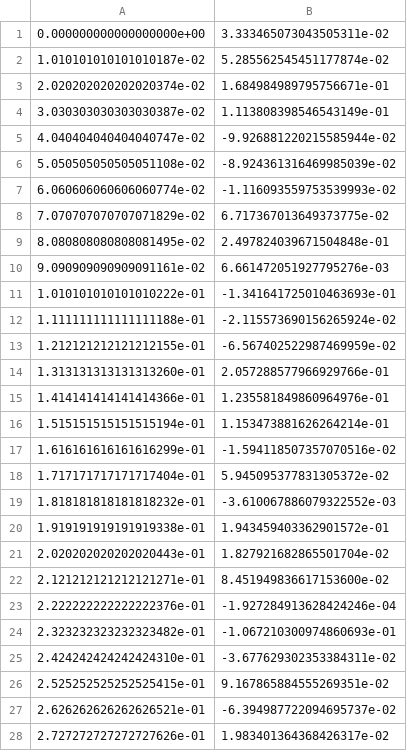
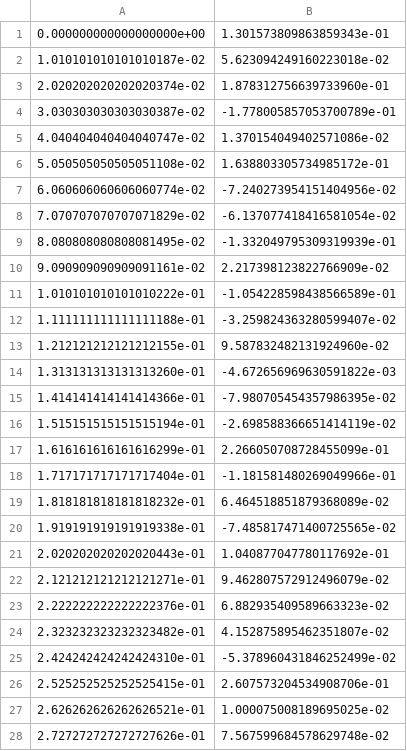
Before and after one commit to RadhwanAlFadhel/MOD550, a CSV file: data/noisy_data.csv, drawn as a sheet; only a part is shown; the diff covers the shown part only.

```diff
--- a/data/noisy_data.csv
+++ b/data/noisy_data.csv
@@ -1,28 +1,28 @@
-0.000000000000000000e+00,3.333465073043505311e-02
-1.010101010101010187e-02,5.285562545451177874e-02
-2.020202020202020374e-02,1.684984989795756671e-01
-3.030303030303030387e-02,1.113808398546543149e-01
-4.040404040404040747e-02,-9.926881220215585944e-02
-5.050505050505051108e-02,-8.924361316469985039e-02
-6.060606060606060774e-02,-1.116093559753539993e-02
-7.070707070707071829e-02,6.717367013649373775e-02
-8.080808080808081495e-02,2.497824039671504848e-01
-9.090909090909091161e-02,6.661472051927795276e-03
-1.010101010101010222e-01,-1.341641725010463693e-01
-1.111111111111111188e-01,-2.115573690156265924e-02
-1.212121212121212155e-01,-6.567402522987469959e-02
-1.313131313131313260e-01,2.057288577966929766e-01
-1.414141414141414366e-01,1.235581849860964976e-01
-1.515151515151515194e-01,1.153473881626264214e-01
-1.616161616161616299e-01,-1.594118507357070516e-02
-1.717171717171717404e-01,5.945095377831305372e-02
-1.818181818181818232e-01,-3.610067886079322552e-03
-1.919191919191919338e-01,1.943459403362901572e-01
-2.020202020202020443e-01,1.827921682865501704e-02
-2.121212121212121271e-01,8.451949836617153600e-02
-2.222222222222222376e-01,-1.927284913628424246e-04
-2.323232323232323482e-01,-1.067210300974860693e-01
-2.424242424242424310e-01,-3.677629302353384311e-02
-2.525252525252525415e-01,9.167865884555269351e-02
-2.626262626262626521e-01,-6.394987722094695737e-02
-2.727272727272727626e-01,1.983401364368426317e-02
+0.000000000000000000e+00,1.301573809863859343e-01
+1.010101010101010187e-02,5.623094249160223018e-02
+2.020202020202020374e-02,1.878312756639733960e-01
+3.030303030303030387e-02,-1.778005857053700789e-01
+4.040404040404040747e-02,1.370154049402571086e-02
+5.050505050505051108e-02,1.638803305734985172e-01
+6.060606060606060774e-02,-7.240273954151404956e-02
+7.070707070707071829e-02,-6.137077418416581054e-02
+8.080808080808081495e-02,-1.332049795309319939e-01
+9.090909090909091161e-02,2.217398123822766909e-02
+1.010101010101010222e-01,-1.054228598438566589e-01
+1.111111111111111188e-01,-3.259824363280599407e-02
+1.212121212121212155e-01,9.587832482131924960e-02
+1.313131313131313260e-01,-4.672656969630591822e-03
+1.414141414141414366e-01,-7.980705454357986395e-02
+1.515151515151515194e-01,-2.698588366651414119e-02
+1.616161616161616299e-01,2.266050708728455099e-01
+1.717171717171717404e-01,-1.181581480269049966e-01
+1.818181818181818232e-01,6.464518851879368089e-02
+1.919191919191919338e-01,-7.485817471400725565e-02
+2.020202020202020443e-01,1.040877047780117692e-01
+2.121212121212121271e-01,9.462807572912496079e-02
+2.222222222222222376e-01,6.882935409589663323e-02
+2.323232323232323482e-01,4.152875895462351807e-02
+2.424242424242424310e-01,-5.378960431846252499e-02
+2.525252525252525415e-01,2.607573204534908706e-01
+2.626262626262626521e-01,1.000075008189695025e-02
+2.727272727272727626e-01,7.567599684578629748e-02
```
Also changed, not shown: 72 edited cells elsewhere in this file, data/combined_data.csv, data/random_data.csv, 7 other files.
